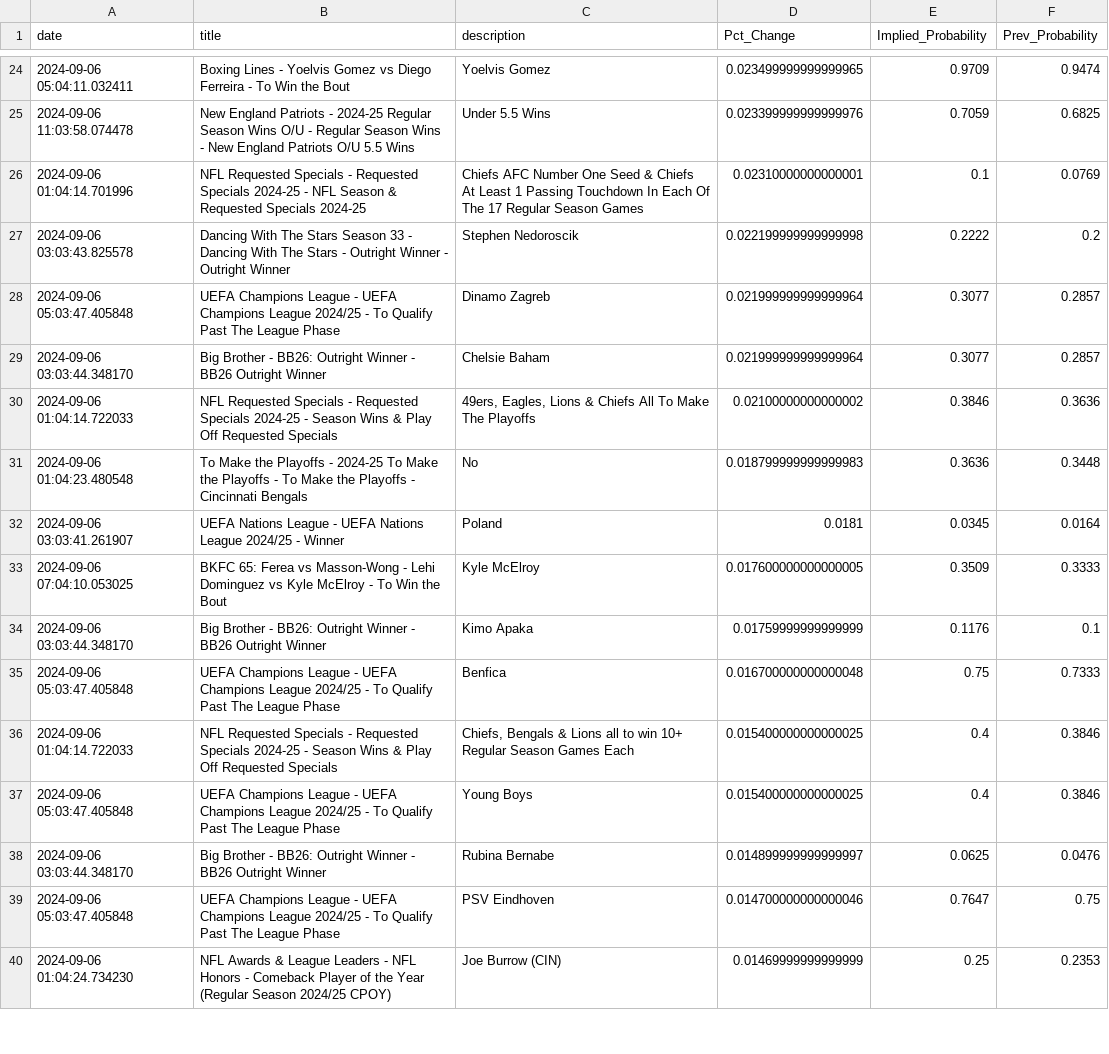
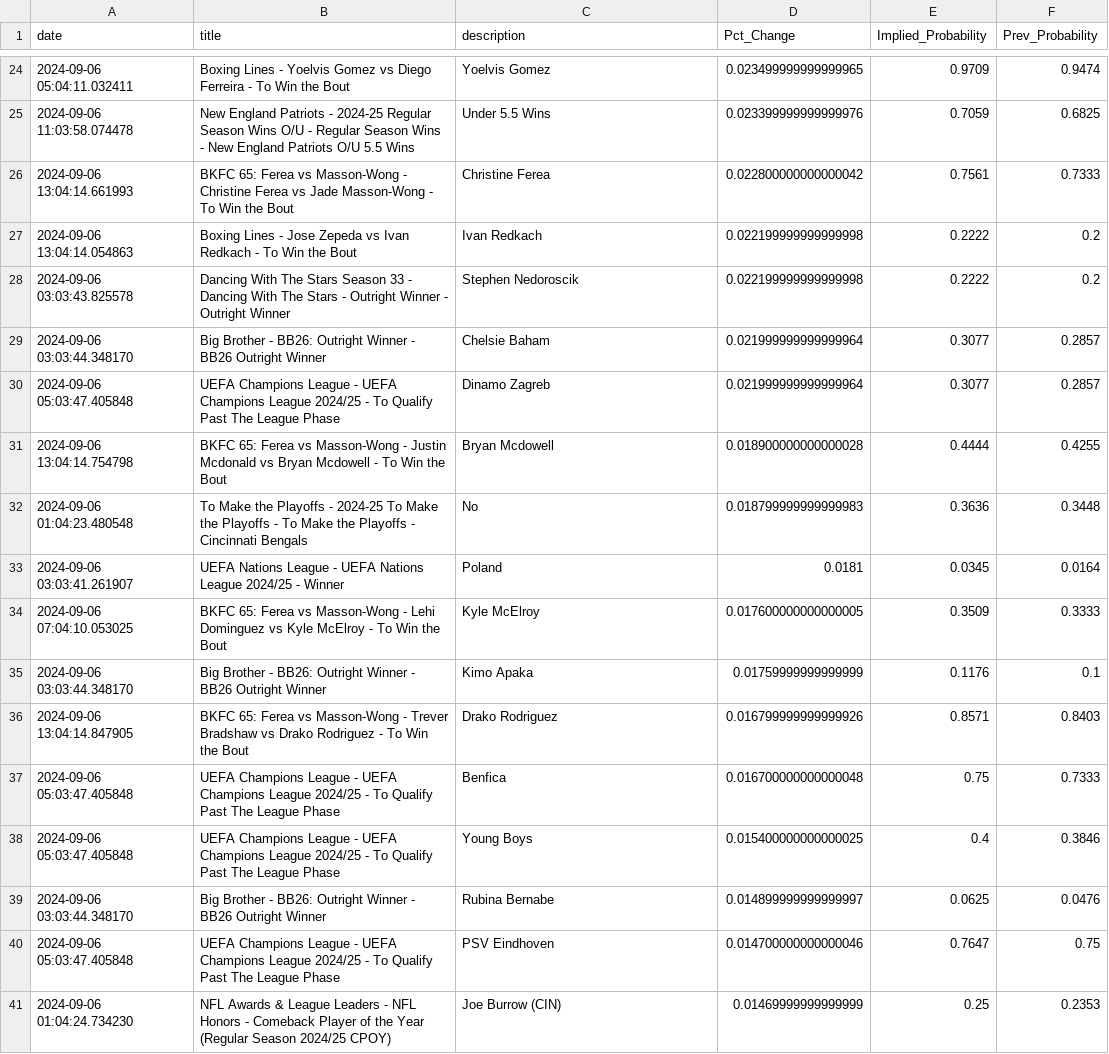
Before and after one commit to aaroncolesmith/bet_model, a CSV file: bovada_scatter.csv, drawn as a sheet; only a part is shown, gaps mark what is left out; the diff covers the shown part only.

Commit message:
data_load_upload_data

```diff
--- a/bovada_scatter.csv
+++ b/bovada_scatter.csv
@@ -25,7 +25,8 @@ date,title,description,Pct_Change,Implied_Probability,Prev_Probability
 2024-09-06 11:03:58.074478,New England Patriots - 2024-25 Regular Season Wins O/U - Regular Season Wins - New England Patriots O/U 5.5 Wins,Under 5.5 Wins,0.023399999999999976,0.7059,0.6825
-2024-09-06 01:04:14.701996,NFL Requested Specials - Requested Specials 2024-25 - NFL Season & Requested Specials 2024-25,Chiefs AFC Number One Seed & Chiefs At Least 1 Passing Touchdown In Each Of The 17 Regular Season Games,0.02310000000000001,0.1,0.0769
+2024-09-06 13:04:14.661993,BKFC 65: Ferea vs Masson-Wong - Christine Ferea vs Jade Masson-Wong - To Win the Bout,Christine Ferea,0.022800000000000042,0.7561,0.7333
+2024-09-06 13:04:14.054863,Boxing Lines - Jose Zepeda vs Ivan Redkach - To Win the Bout,Ivan Redkach,0.022199999999999998,0.2222,0.2
 2024-09-06 03:03:43.825578,Dancing With The Stars Season 33 - Dancing With The Stars - Outright Winner - Outright Winner,Stephen Nedoroscik,0.022199999999999998,0.2222,0.2
+2024-09-06 03:03:44.348170,Big Brother - BB26: Outright Winner - BB26 Outright Winner,Chelsie Baham,0.021999999999999964,0.3077,0.2857
 2024-09-06 05:03:47.405848,UEFA Champions League - UEFA Champions League 2024/25 - To Qualify Past The League Phase,Dinamo Zagreb,0.021999999999999964,0.3077,0.2857
-2024-09-06 03:03:44.348170,Big Brother - BB26: Outright Winner - BB26 Outright Winner,Chelsie Baham,0.021999999999999964,0.3077,0.2857
-2024-09-06 01:04:14.722033,NFL Requested Specials - Requested Specials 2024-25 - Season Wins & Play Off Requested Specials,"49ers, Eagles, Lions & Chiefs All To Make The Playoffs",0.02100000000000002,0.3846,0.3636
+2024-09-06 13:04:14.754798,BKFC 65: Ferea vs Masson-Wong - Justin Mcdonald vs Bryan Mcdowell - To Win the Bout,Bryan Mcdowell,0.018900000000000028,0.4444,0.4255
 2024-09-06 01:04:23.480548,To Make the Playoffs - 2024-25 To Make the Playoffs - To Make the Playoffs - Cincinnati Bengals,No,0.018799999999999983,0.3636,0.3448
@@ -34,4 +35,4 @@ date,title,description,Pct_Change,Implied_Probability,Prev_Probability
 2024-09-06 03:03:44.348170,Big Brother - BB26: Outright Winner - BB26 Outright Winner,Kimo Apaka,0.01759999999999999,0.1176,0.1
+2024-09-06 13:04:14.847905,BKFC 65: Ferea vs Masson-Wong - Trever Bradshaw vs Drako Rodriguez - To Win the Bout,Drako Rodriguez,0.016799999999999926,0.8571,0.8403
 2024-09-06 05:03:47.405848,UEFA Champions League - UEFA Champions League 2024/25 - To Qualify Past The League Phase,Benfica,0.016700000000000048,0.75,0.7333
-2024-09-06 01:04:14.722033,NFL Requested Specials - Requested Specials 2024-25 - Season Wins & Play Off Requested Specials,"Chiefs, Bengals & Lions all to win 10+ Regular Season Games Each",0.015400000000000025,0.4,0.3846
 2024-09-06 05:03:47.405848,UEFA Champions League - UEFA Champions League 2024/25 - To Qualify Past The League Phase,Young Boys,0.015400000000000025,0.4,0.3846
```
Also changed, not shown: 11 added rows, 10 removed rows and 3 moved rows elsewhere in this file, 5 other files.
